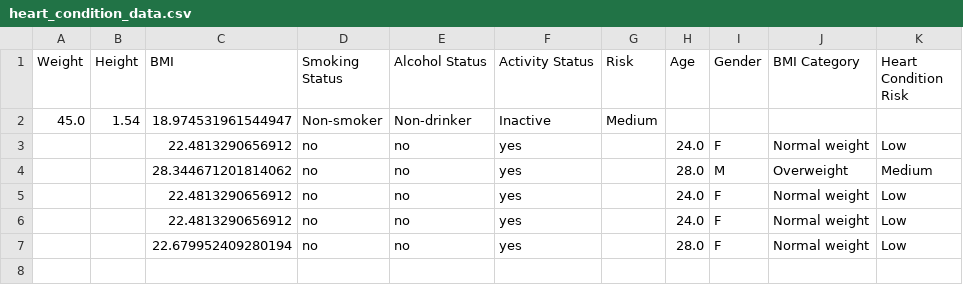
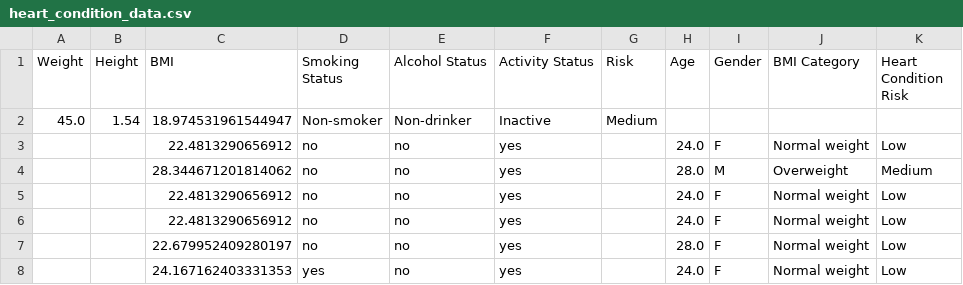
Before and after one commit to deebachowdhury/new_assignment, a CSV file: heart_condition_data.csv, drawn as a sheet.

Commit message:
Updated CSV file with new data

```diff
--- a/heart_condition_data.csv
+++ b/heart_condition_data.csv
@@ -6,2 +6,3 @@ Weight,Height,BMI,Smoking Status,Alcohol Status,Activity Status,Risk,Age,Gender,
 ,,22.4813290656912,no,no,yes,,24.0,F,Normal weight,Low
-,,22.679952409280194,no,no,yes,,28.0,F,Normal weight,Low
+,,22.679952409280197,no,no,yes,,28.0,F,Normal weight,Low
+,,24.167162403331353,yes,no,yes,,24.0,F,Normal weight,Low
```
